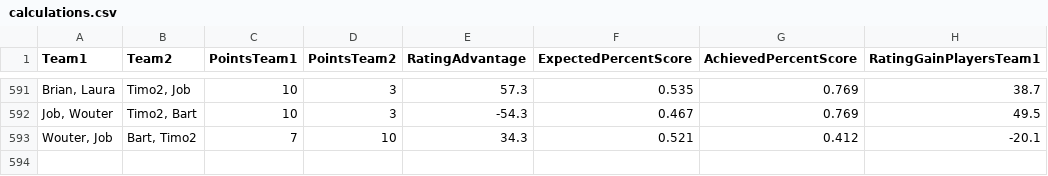
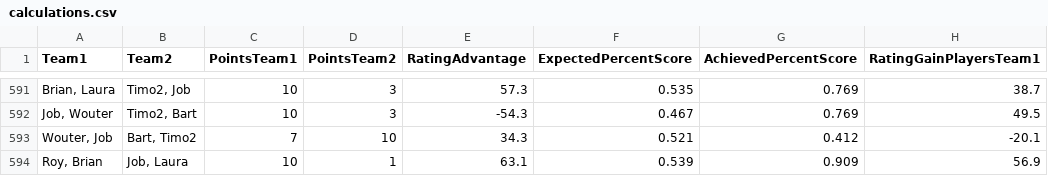
Before and after one commit to BartvonMeijenfeldt/fussball_rankings, a CSV file: calculations.csv, drawn as a sheet; only a part is shown, gaps mark what is left out.

```diff
--- a/calculations.csv
+++ b/calculations.csv
@@ -593 +593,2 @@ Team1,Team2,PointsTeam1,PointsTeam2,RatingAdvantage,ExpectedPercentScore,Achieve
 "Wouter, Job","Bart, Timo2",7,10,34.3,0.521,0.412,-20.1
+"Roy, Brian","Job, Laura",10,1,63.1,0.539,0.909,56.9
```
Also changed, not shown: beta_ratings.csv, results_table_football.csv, 1 other file.
